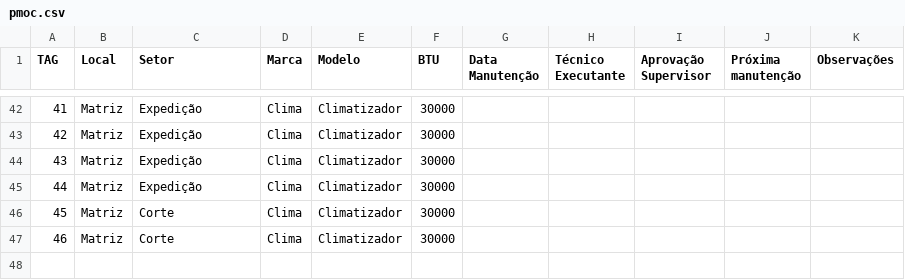
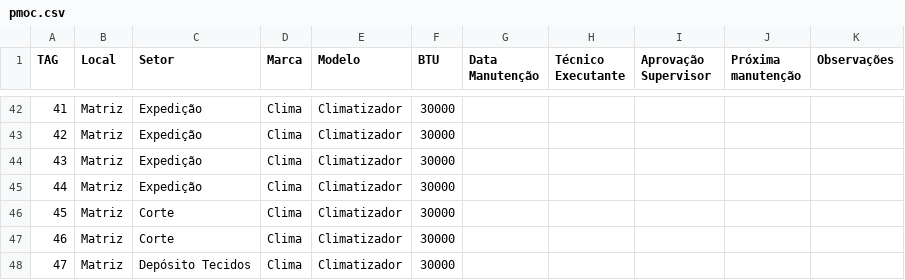
Before and after one commit to vilelarobson0971/pmoc, a CSV file: pmoc.csv, drawn as a sheet; only a part is shown, gaps mark what is left out.

Commit message:
Atualização PMOC - 2025-05-22 18:24:21

```diff
--- a/pmoc.csv
+++ b/pmoc.csv
@@ -47 +47,2 @@ TAG,Local,Setor,Marca,Modelo,BTU,Data Manutenção,Técnico Executante,Aprovaç
 46,Matriz,Corte,Clima,Climatizador,30000,,,,,
+47,Matriz,Depósito Tecidos,Clima,Climatizador,30000,,,,,
```
